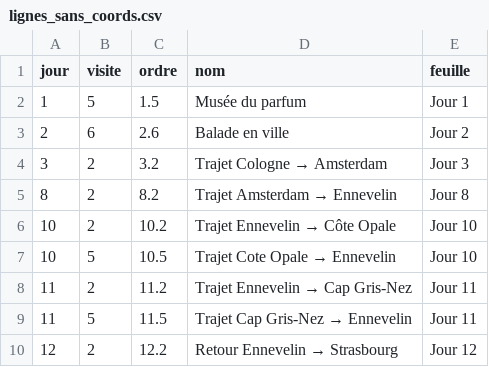
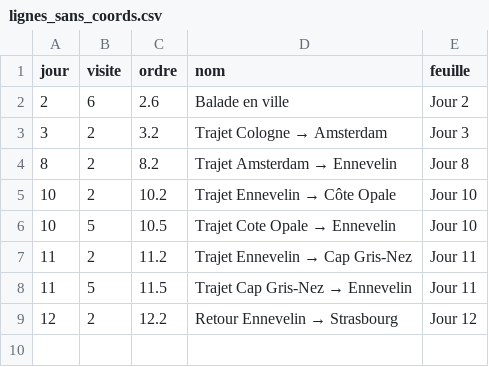
Before and after one commit to Sinnamary/CarteVoyage, a CSV file: data/lignes_sans_coords.csv, drawn as a sheet.

```diff
--- a/data/lignes_sans_coords.csv
+++ b/data/lignes_sans_coords.csv
@@ -1,3 +1,2 @@
 jour,visite,ordre,nom,feuille
-1,5,1.5,Musée du parfum,Jour 1
 2,6,2.6,Balade en ville,Jour 2
```
Also changed, not shown: 7 other files.
